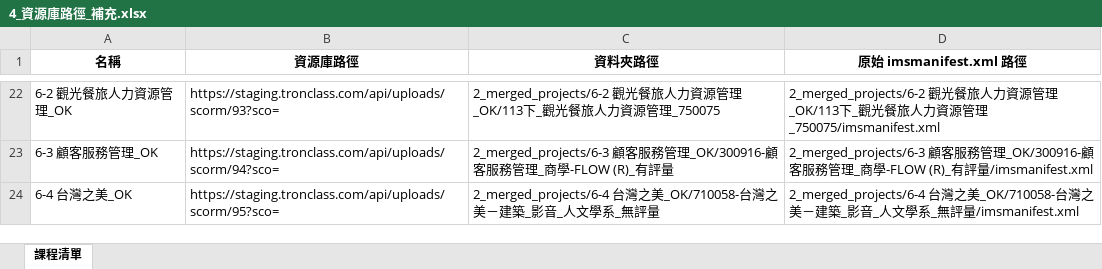
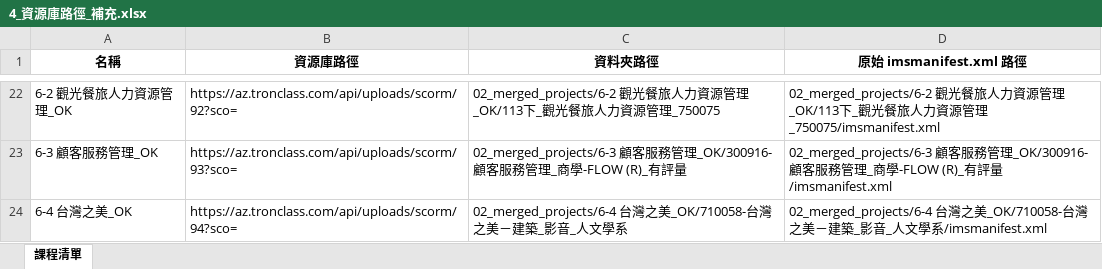
Before and after one commit to eleni1029/250705_Auto_Tronc, an Excel workbook: 4_資源庫路徑_補充.xlsx, sheet 課程清單, drawn as a sheet; only a part is shown, gaps mark what is left out; values as stored, in another font and other column widths than the file's, no borders; the diff covers the shown part only; the diff names each change by its address in the sheet, - before the commit and + after, or states it on an @@ line.

```diff
--- a/4_資源庫路徑_補充.xlsx (sheet 課程清單)
+++ b/4_資源庫路徑_補充.xlsx (sheet 課程清單)
-B22 (資源庫路徑): https://staging.tronclass.com/api/uploads/scorm/93?sco=
+B22 (資源庫路徑): https://az.tronclass.com/api/uploads/scorm/92?sco=
-C22 (資料夾路徑): 2_merged_projects/6-2 觀光餐旅…
+C22 (資料夾路徑): 02_merged_projects/6-2 觀光餐旅…
-D22 (原始 imsmanifest.xml 路徑): 2_merged_projects/6-2 觀光…
+D22 (原始 imsmanifest.xml 路徑): 02_merged_projects/6-2 觀光…
-B23 (資源庫路徑): https://staging.tronclass.com/api/uploads/scorm/94?sco=
+B23 (資源庫路徑): https://az.tronclass.com/api/uploads/scorm/93?sco=
-C23 (資料夾路徑): 2_merged_projects/6-3 顧客…
+C23 (資料夾路徑): 02_merged_projects/6-3 顧客…
-D23 (原始 imsmanifest.xml 路徑): 2_merged_projects/6-3 顧客…
+D23 (原始 imsmanifest.xml 路徑): 02_merged_projects/6-3 顧客…
-B24 (資源庫路徑): https://staging.tronclass.com/api/uploads/scorm/95?sco=
+B24 (資源庫路徑): https://az.tronclass.com/api/uploads/scorm/94?sco=
-C24 (資料夾路徑): 2_merged_projects/6-4 台灣之美_OK/710058-台灣之美－建築_影音_人文學系_無評量
+C24 (資料夾路徑): 02_merged_projects/6-4 台灣之美_OK/710058-台灣之美－建築_影音_人文學系
-D24 (原始 imsmanifest.xml 路徑): 2_merged_projects/6-4 台灣之美_OK/710058-台灣之美－建築_影音_人文學系_無評量/imsmanifest.xml
+D24 (原始 imsmanifest.xml 路徑): 02_merged_projects/6-4 台灣之美_OK/710058-台灣之美－建築_影音_人文學系/imsmanifest.xml
```
Also changed, not shown: 60 edited cells elsewhere in this sheet, 5 other files.
